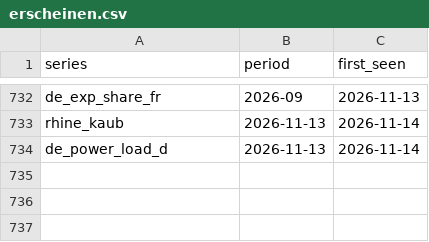
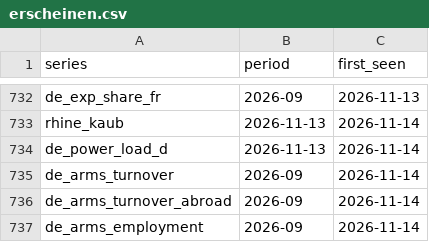
Before and after one commit to wfhungerland/konjunkturmonitor, a CSV file: data/archive/erscheinen.csv, drawn as a sheet; only a part is shown, gaps mark what is left out.

```diff
--- a/data/archive/erscheinen.csv
+++ b/data/archive/erscheinen.csv
@@ -734 +734,4 @@ rhine_kaub,2026-11-13,2026-11-14
 de_power_load_d,2026-11-13,2026-11-14
+de_arms_turnover,2026-09,2026-11-14
+de_arms_turnover_abroad,2026-09,2026-11-14
+de_arms_employment,2026-09,2026-11-14
```
Also changed, not shown: 3 other files.
